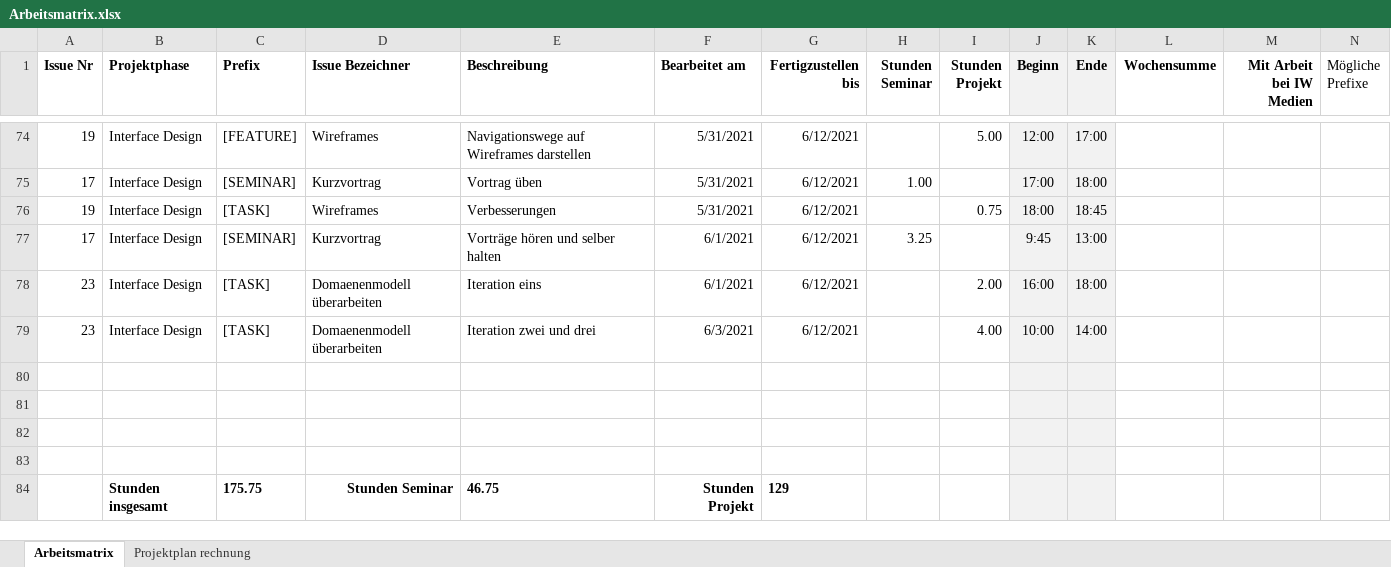
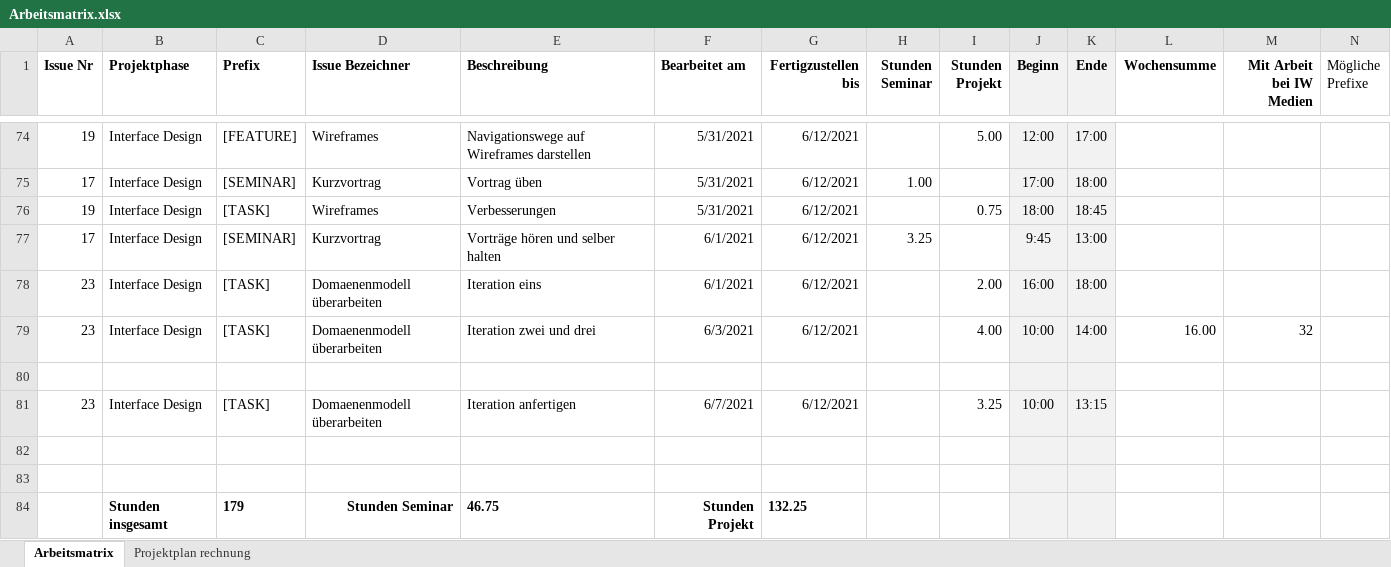
Before and after one commit to Inf166/design-concept-sharing-recipes, an Excel workbook: Artefakte/Zeiterfassung/Arbeitsmatrix.xlsx, sheet Arbeitsmatrix, drawn as a sheet; only a part is shown, gaps mark what is left out; values as stored, in another font and other column widths than the file's, no borders; removed rows and columns are numbered as before the commit, all else as after; rows hold the shown columns only; the diff names each change by its address in the sheet, - before the commit and + after, or states it on an @@ line.

Commit message:
[TASK] Update Domänenmodell

```diff
--- a/Artefakte/Zeiterfassung/Arbeitsmatrix.xlsx (sheet Arbeitsmatrix)
+++ b/Artefakte/Zeiterfassung/Arbeitsmatrix.xlsx (sheet Arbeitsmatrix)
-L79 (Wochensumme): (empty)
+L79 (Wochensumme): 16.00
-M79 (Mit Arbeit bei IW Medien): (empty)
+M79 (Mit Arbeit bei IW Medien): 32
+row 80: (empty)
+row 81: 23 | Interface Design | [TASK] | Domaenenmodell überarbeiten | Iteration anfertigen | 6/7/2021 | 6/12/2021 |  | 3.25 | 10:00 | 13:15
-row 82: (empty)
-row 83: (empty)
-C84 (Prefix): 175.75
+C84 (Prefix): 179
-G84 (Fertigzustellen bis): 129
+G84 (Fertigzustellen bis): 132.25
```
Also changed, not shown: 2 other files.
